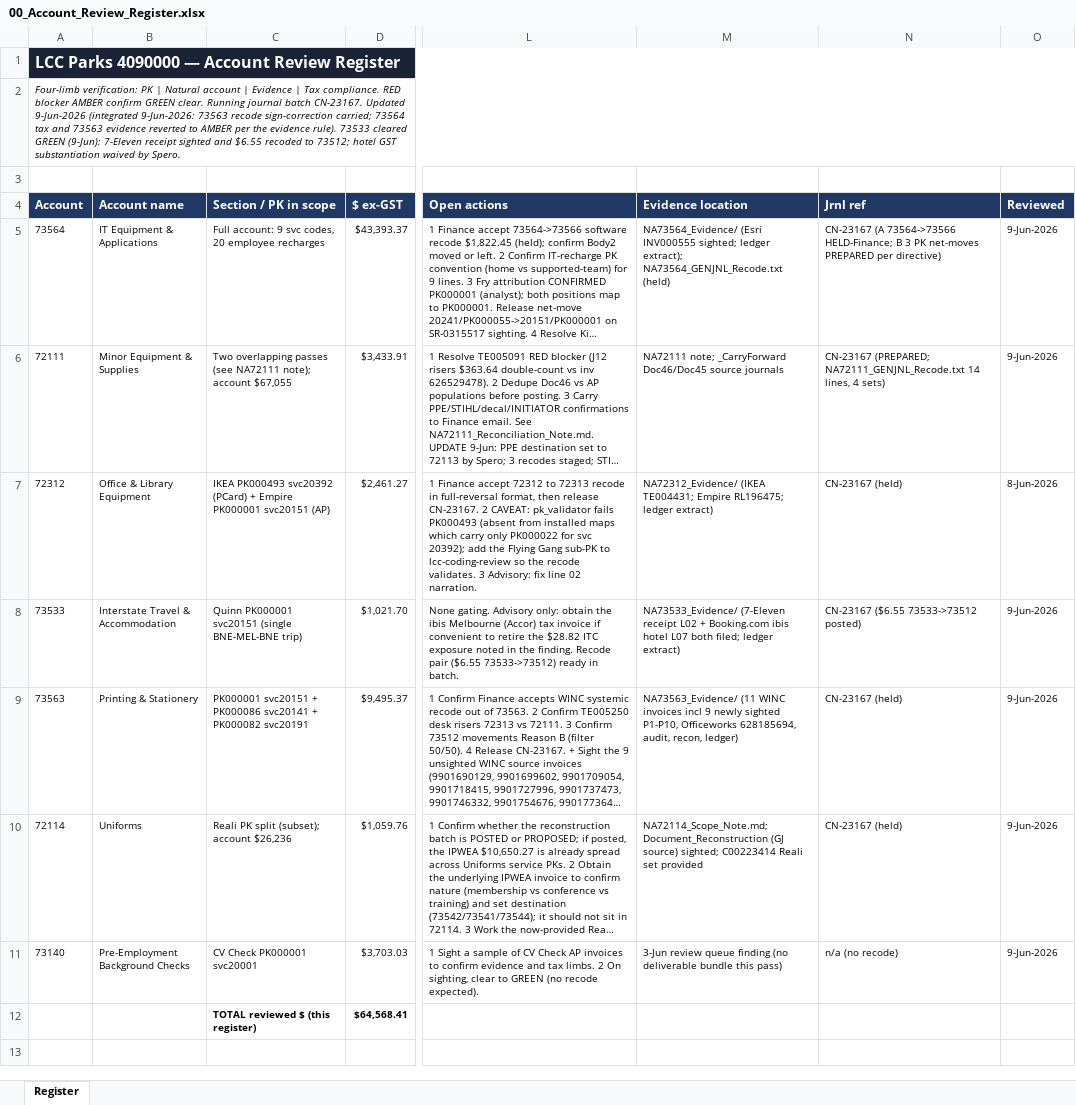
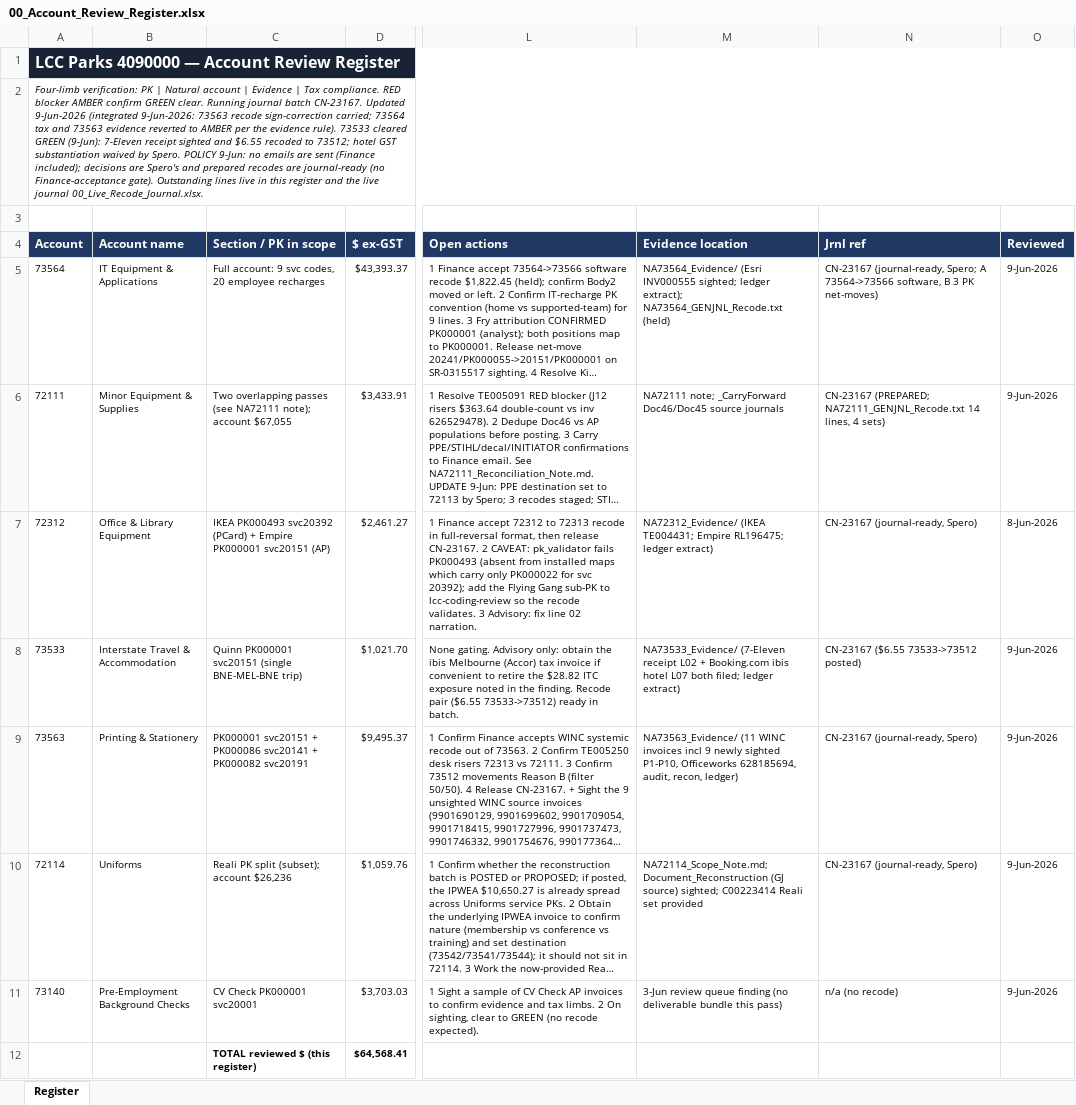
Before and after one commit to TurtleSpiza/Natural-Account, an Excel workbook: 00_Account_Review_Register.xlsx, sheet Register, drawn as a sheet; only a part is shown, gaps mark what is left out; long unchanged cells end in …; values as stored, in another font and other column widths than the file's, no borders; the diff names each change by its address in the sheet, - before the commit and + after, or states it on an @@ line.

```diff
--- a/00_Account_Review_Register.xlsx (sheet Register)
+++ b/00_Account_Review_Register.xlsx (sheet Register)
-A2 (Account): …by Spero.
+A2 (Account): …by Spero. POLICY 9-Jun: no emails are sent (Finance included); decisions are Spero's and prepared recodes are journal-ready (no Finance-acceptance gate). Outstanding lines live in this register and the live journal 00_Live_Recode_Journal.xlsx.
-N5 (Jrnl ref): CN-23167 (A 73564->73566 HELD-Finance; B 3 PK net-moves PREPARED per directive)
+N5 (Jrnl ref): CN-23167 (journal-ready, Spero; A 73564->73566 software, B 3 PK net-moves)
-N7 (Jrnl ref): CN-23167 (held)
+N7 (Jrnl ref): CN-23167 (journal-ready, Spero)
-N9:N10 (Jrnl ref): CN-23167 (held)
+N9:N10 (Jrnl ref): CN-23167 (journal-ready, Spero)
```
Also changed, not shown: 14 other files.
